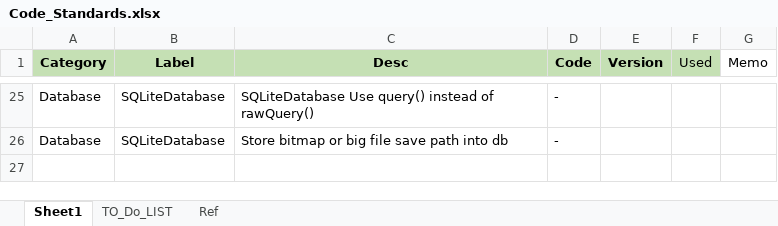
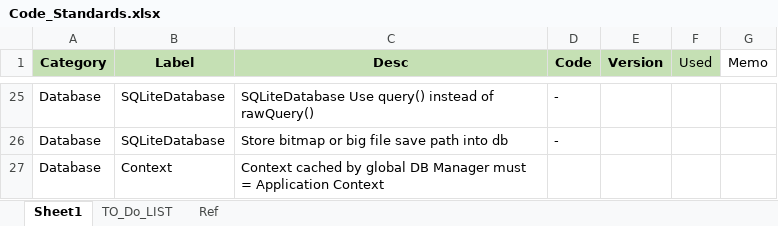
Before and after one commit to YingVickyCao/AndroidAboutDemos, an Excel workbook: doc/code_standards/Code_Standards.xlsx, sheet Sheet1, drawn as a sheet; only a part is shown, gaps mark what is left out; values as stored, in another font and other column widths than the file's, no borders; the diff names each change by its address in the sheet, - before the commit and + after, or states it on an @@ line.

```diff
--- a/doc/code_standards/Code_Standards.xlsx (sheet Sheet1)
+++ b/doc/code_standards/Code_Standards.xlsx (sheet Sheet1)
+row 27: Database | Context | Context cached by global DB Manager must = Application Context
```
Also changed, not shown: 10 other files.
